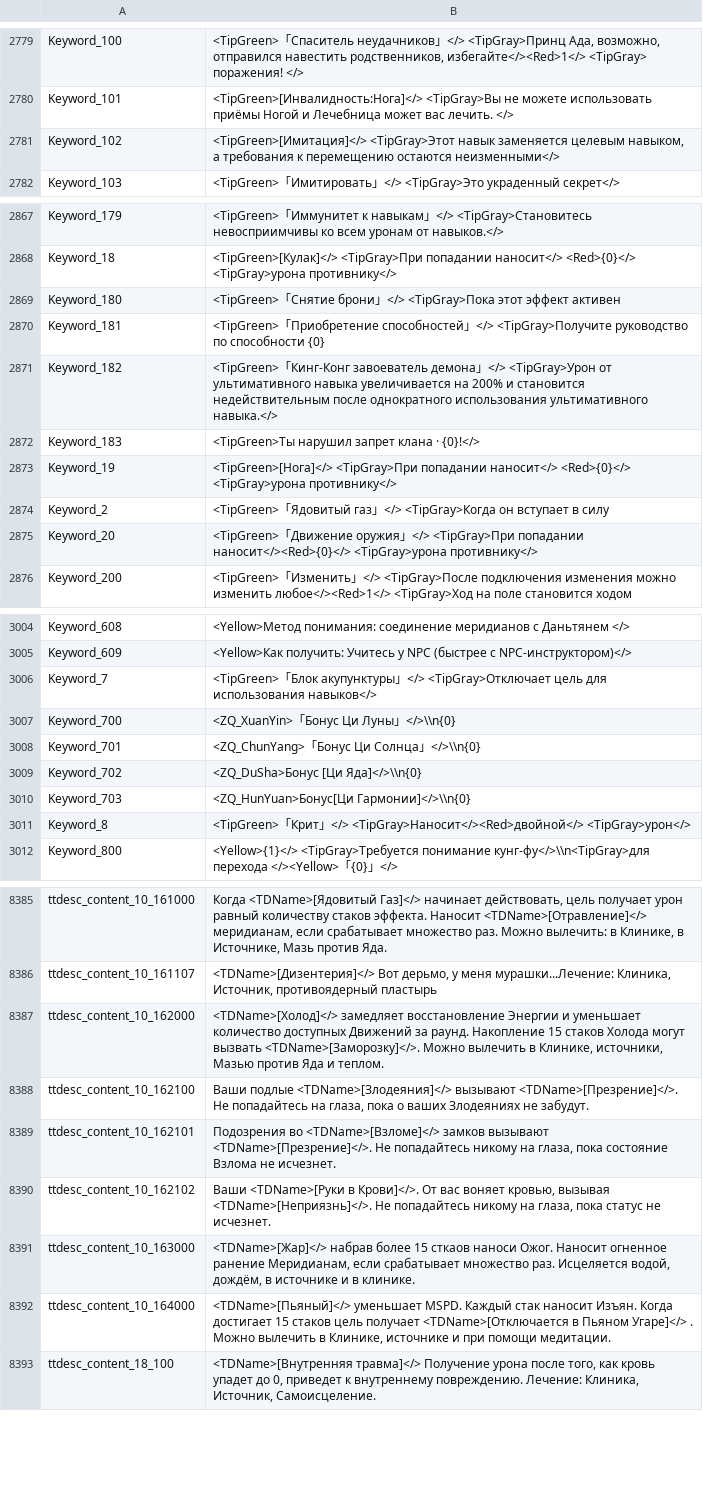
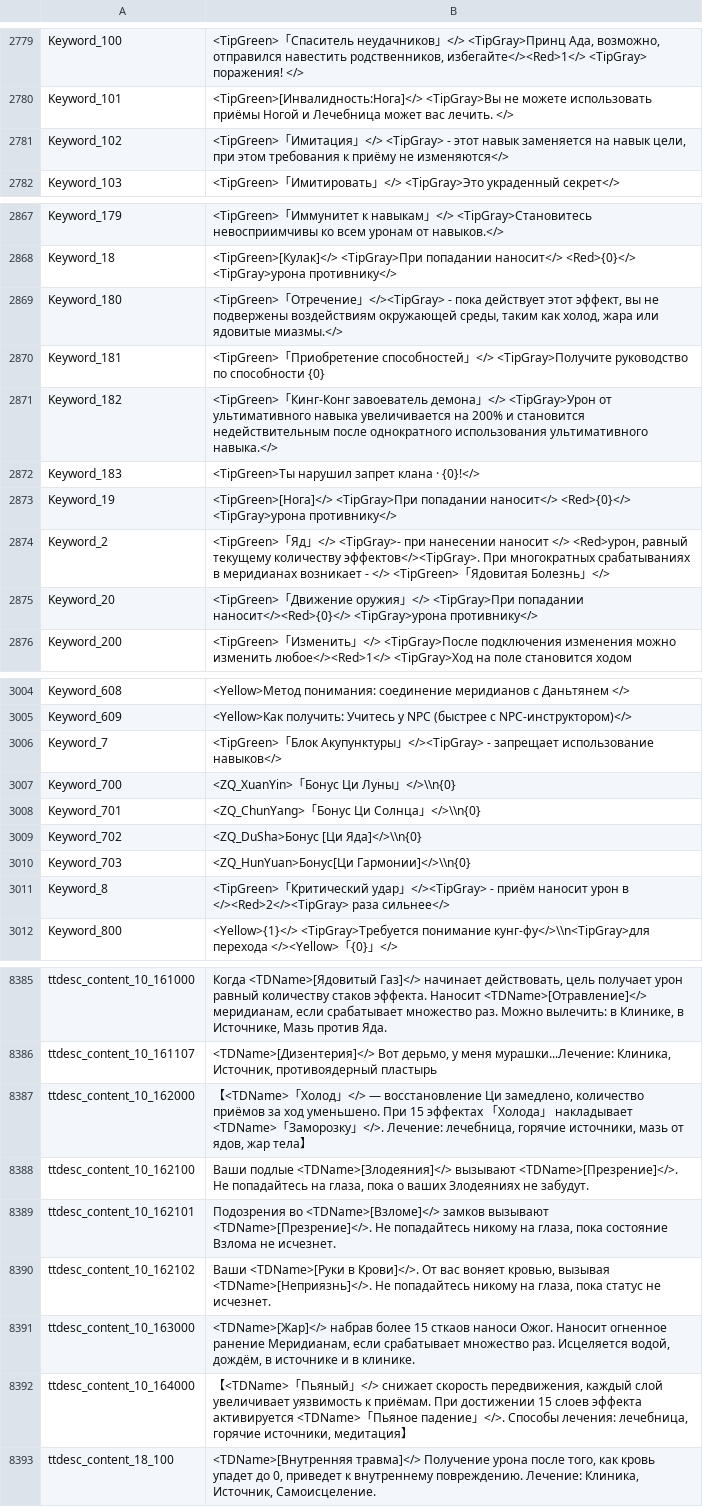
Before and after one commit to BukhtiyarovS/mkf, a CSV file: 1.2/HMS_00-WindowsNoEditor_Rus/HMS_00/Content/Etc/Localization/ui_ru.csv, drawn as a sheet; only a part is shown, gaps mark what is left out; the diff covers the shown part only.

Commit message:
Бафы навыков
Исправлены все бафы активных навыков

```diff
--- a/1.2/HMS_00-WindowsNoEditor_Rus/HMS_00/Content/Etc/Localization/ui_ru.csv
+++ b/1.2/HMS_00-WindowsNoEditor_Rus/HMS_00/Content/Etc/Localization/ui_ru.csv
@@ -2780,3 +2780,3 @@ Keyword_100,"<TipGreen>「Спаситель неудачников」</> <TipGr
 Keyword_101,<TipGreen>[Инвалидность:Нога]</> <TipGray>Вы не можете использовать приёмы Ногой и Лечебница может вас лечить. </>
-Keyword_102,"<TipGreen>[Имитация]</> <TipGray>Этот навык заменяется целевым навыком, а требования к перемещению остаются неизменными</>"
+Keyword_102,"<TipGreen>「Имитация」</> <TipGray> - этот навык заменяется на навык цели, при этом требования к приёму не изменяются</>"
 Keyword_103,<TipGreen>「Имитировать」</> <TipGray>Это украденный секрет</>
@@ -2868,3 +2868,3 @@ Keyword_179,<TipGreen>「Иммунитет к навыкам」</> <TipGray>С
 Keyword_18,<TipGreen>[Кулак]</> <TipGray>При попадании наносит</> <Red>{0}</> <TipGray>урона противнику</>
-Keyword_180,<TipGreen>「Снятие брони」</> <TipGray>Пока этот эффект активен
+Keyword_180,"<TipGreen>「Отречение」</><TipGray> - пока действует этот эффект, вы не подвержены воздействиям окружающей среды, таким как холод, жара или ядовитые миазмы.</>"
 Keyword_181,<TipGreen>「Приобретение способностей」</> <TipGray>Получите руководство по способности {0}
@@ -2873,3 +2873,3 @@ Keyword_183,<TipGreen>Ты нарушил запрет клана · {0}!</>
 Keyword_19,<TipGreen>[Нога]</> <TipGray>При попадании наносит</> <Red>{0}</> <TipGray>урона противнику</>
-Keyword_2,<TipGreen>「Ядовитый газ」</> <TipGray>Когда он вступает в силу
+Keyword_2,"<TipGreen>「Яд」</> <TipGray>- при нанесении наносит </> <Red>урон, равный текущему количеству эффектов</><TipGray>. При многократных срабатываниях в меридианах возникает - </> <TipGreen>「Ядовитая Болезнь」</>"
 Keyword_20,<TipGreen>「Движение оружия」</> <TipGray>При попадании наносит</><Red>{0}</> <TipGray>урона противнику</>
@@ -3005,3 +3005,3 @@ Keyword_608,<Yellow>Метод понимания: соединение мери
 Keyword_609,<Yellow>Как получить: Учитесь у NPC (быстрее с NPC-инструктором)</>
-Keyword_7,<TipGreen>「Блок акупунктуры」</> <TipGray>Отключает цель для использования навыков</>
+Keyword_7,<TipGreen>「Блок Акупунктуры」</><TipGray> - запрещает использование навыков</>
 Keyword_700,<ZQ_XuanYin>「Бонус Ци Луны」</>\\n{0}
@@ -3010,3 +3010,3 @@ Keyword_702,<ZQ_DuSha>Бонус [Ци Яда]</>\\n{0}
 Keyword_703,<ZQ_HunYuan>Бонус[Ци Гармонии]</>\\n{0}
-Keyword_8,<TipGreen>「Крит」</> <TipGray>Наносит</><Red>двойной</> <TipGray>урон</>
+Keyword_8,<TipGreen>「Критический удар」</><TipGray> - приём наносит урон в </><Red>2</><TipGray> раза сильнее</>
 Keyword_800,<Yellow>{1}</> <TipGray>Требуется понимание кунг-фу</>\\n<TipGray>для перехода </><Yellow>「{0}」</>
@@ -8386,3 +8386,3 @@ ttdesc_content_10_161000,"Когда <TDName>[Ядовитый Газ]</> нач
 ttdesc_content_10_161107,"<TDName>[Дизентерия]</> Вот дерьмо, у меня мурашки...Лечение: Клиника, Источник, противоядерный пластырь"
-ttdesc_content_10_162000,"<TDName>[Холод]</> замедляет восстановление Энергии и уменьшает количество доступных Движений за раунд. Накопление 15 стаков Холода могут вызвать <TDName>[Заморозку]</>. Можно вылечить в Клинике, источники, Мазью против Яда и теплом."
+ttdesc_content_10_162000,"【<TDName>「Холод」</> — восстановление Ци замедлено, количество приёмов за ход уменьшено. При 15 эффектах 「Холода」 накладывает <TDName>「Заморозку」</>. Лечение: лечебница, горячие источники, мазь от ядов, жар тела】"
 ttdesc_content_10_162100,"Ваши подлые <TDName>[Злодеяния]</> вызывают <TDName>[Презрение]</>. Не попадайтесь на глаза, пока о ваших Злодеяниях не забудут."
@@ -8391,3 +8391,3 @@ ttdesc_content_10_162102,"Ваши <TDName>[Руки в Крови]</>. От в
 ttdesc_content_10_163000,"<TDName>[Жар]</> набрав более 15 сткаов наноси Ожог. Наносит огненное ранение Меридианам, если срабатывает множество раз. Исцеляется водой, дождём, в источнике и в клинике."
-ttdesc_content_10_164000,"<TDName>[Пьяный]</> уменьшает MSPD. Каждый стак наносит Изъян. Когда достигает 15 стаков цель получает <TDName>[Отключается в Пьяном Угаре]</> . Можно вылечить в Клинике, источнике и при помощи медитации."
+ttdesc_content_10_164000,"【<TDName>「Пьяный」</> снижает скорость передвижения, каждый слой увеличивает уязвимость к приёмам. При достижении 15 слоев эффекта активируется <TDName>「Пьяное падение」</>. Способы лечения: лечебница, горячие источники, медитация】"
 ttdesc_content_18_100,"<TDName>[Внутренняя травма]</> Получение урона после того, как кровь упадет до 0, приведет к внутреннему повреждению. Лечение: Клиника, Источник, Самоисцеление."
```
Also changed, not shown: 16 edited cells elsewhere in this file, 3 other files.
